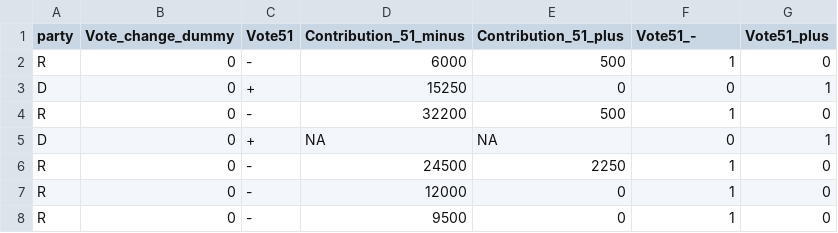
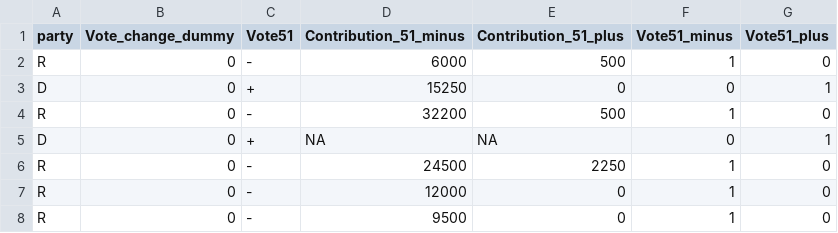
Before and after one commit to minnaheim/contribution_vote_data, a CSV file: data/analysis/df_vote_51.csv, drawn as a sheet; only a part is shown.

```diff
--- a/data/analysis/df_vote_51.csv
+++ b/data/analysis/df_vote_51.csv
@@ -1,2 +1,2 @@
-"party","Vote_change_dummy","Vote51","Contribution_51_minus","Contribution_51_plus","Vote51_-","Vote51_plus"
+"party","Vote_change_dummy","Vote51","Contribution_51_minus","Contribution_51_plus","Vote51_minus","Vote51_plus"
 "R",0,"-",6000,500,1,0
```
Also changed, not shown: data/analysis/df_sub.csv, data/analysis/df_vote_52.csv, 6 other files.
